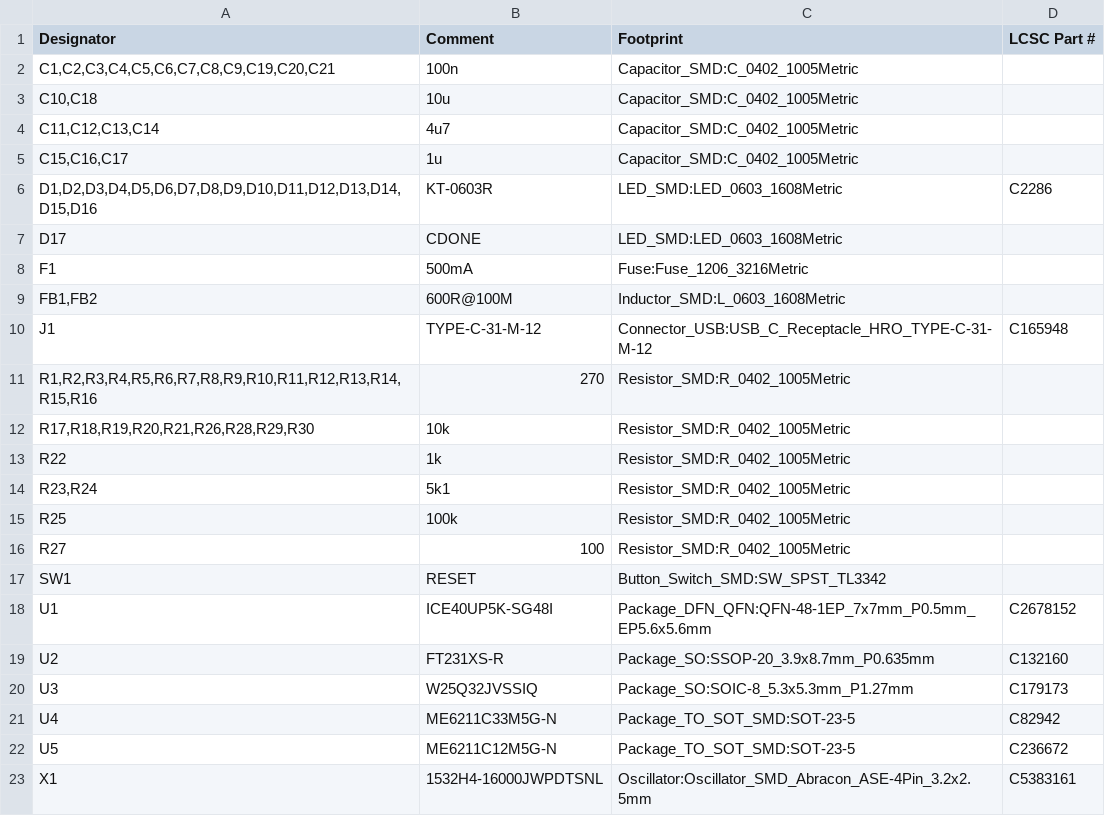
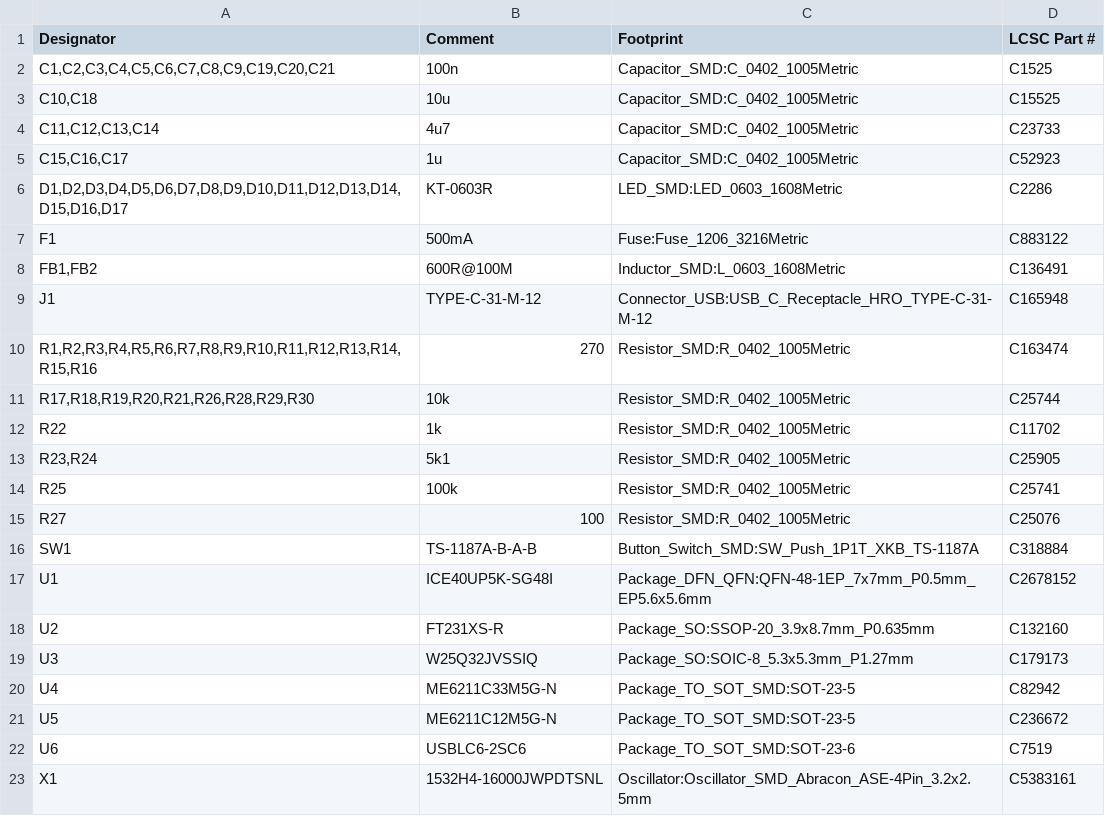
Before and after one commit to ranveerlabs/morphcpu, a CSV file: hardware/fab_output/morphcpu-bom.csv, drawn as a sheet.

Commit message:
esd array
fixes every discrepancy between docs/BOM.md and the netlist, then pins an LCSC
part number to all 22 BOM rows so a full PCBA quote is possible.

ESD protection. BOM.md and the power tree in DESIGN.md both listed an ESD array
from the start, the schematic never had one. U6 is a USBLC6-2SC6 (C7519,
SOT-23-6) wired into the D+/D- path between J1 and U2. each protected line gets
its own net name either side of the part, USB_DP/USB_DP_F and USB_DM/USB_DM_F,
so the trace routes thru the clamp rather than stubbing off it. placed beside
the connector on the back, the U2-J1 centre line is a 1.2 mm gap, too narrow
for SOT-23-6, and the front is the LED display.

reset switch. the schematic used KiCad's SW_SPST_TL3342 land pattern (6.3 x
3.8 mm pads) but no part was pinned. the switch JLC stocks as Basic is the XKB
TS-1187A at 6.0 x 3.75 mm, close enough to pass a visual check and not close
enough to solder, so the footprint follows the part now.

counts. D17 carried the value "CDONE" and so split into its own BOM row, its
the same KT-0603R as the grid and the value field says so now, giving one LED
row of 17. BOM.md's passive counts were wrong in three places and the schematic
was right every time: 100 nF is 12 not 11, 10k is 9 not 5, and the 1k CDONE
series resistor was missing entirely.

part pinning. all 22 rows carry an LCSC number now, priced at the LCSC
lowest-quantity break. nine of the ten passive values are JLC Basic parts,
confirmed against JLC's category listings. 270R 0402 has no Basic option at JLC
at any tolerance, the alternatives were 300R/330R (changes LED current from
5 mA) or 0603 (changes 16 footprints), neither worth one feeder fee, so it
stays Extended. C7519 and C136491 are listed Extended by inference not by
quote, JLC renders its tier badge in JavaScript and neither part shows up in
the Basic listings. both need confirming in the quote.

component total is $88.06 for 5 boards now, $17.61 per board, every row real.
no fab or assembly quote included, that still needs the upload.

ERC 0 errors 0 warnings. DRC 0 clearance, shorting, courtyard or mask-bridge
violations, 167 unconnected and 3 cosmetic silk items, both expected on an
unrouted board. 80 footprints, 92 nets, 0 tracks.

```diff
--- a/hardware/fab_output/morphcpu-bom.csv
+++ b/hardware/fab_output/morphcpu-bom.csv
@@ -1,18 +1,17 @@
 Designator,Comment,Footprint,LCSC Part #
-"C1,C2,C3,C4,C5,C6,C7,C8,C9,C19,C20,C21",100n,Capacitor_SMD:C_0402_1005Metric,
-"C10,C18",10u,Capacitor_SMD:C_0402_1005Metric,
-"C11,C12,C13,C14",4u7,Capacitor_SMD:C_0402_1005Metric,
-"C15,C16,C17",1u,Capacitor_SMD:C_0402_1005Metric,
-"D1,D2,D3,D4,D5,D6,D7,D8,D9,D10,D11,D12,D13,D14,D15,D16",KT-0603R,LED_SMD:LED_0603_1608Metric,C2286
-D17,CDONE,LED_SMD:LED_0603_1608Metric,
-F1,500mA,Fuse:Fuse_1206_3216Metric,
-"FB1,FB2",600R@100M,Inductor_SMD:L_0603_1608Metric,
+"C1,C2,C3,C4,C5,C6,C7,C8,C9,C19,C20,C21",100n,Capacitor_SMD:C_0402_1005Metric,C1525
+"C10,C18",10u,Capacitor_SMD:C_0402_1005Metric,C15525
+"C11,C12,C13,C14",4u7,Capacitor_SMD:C_0402_1005Metric,C23733
+"C15,C16,C17",1u,Capacitor_SMD:C_0402_1005Metric,C52923
+"D1,D2,D3,D4,D5,D6,D7,D8,D9,D10,D11,D12,D13,D14,D15,D16,D17",KT-0603R,LED_SMD:LED_0603_1608Metric,C2286
+F1,500mA,Fuse:Fuse_1206_3216Metric,C883122
+"FB1,FB2",600R@100M,Inductor_SMD:L_0603_1608Metric,C136491
 J1,TYPE-C-31-M-12,Connector_USB:USB_C_Receptacle_HRO_TYPE-C-31-M-12,C165948
-"R1,R2,R3,R4,R5,R6,R7,R8,R9,R10,R11,R12,R13,R14,R15,R16",270,Resistor_SMD:R_0402_1005Metric,
-"R17,R18,R19,R20,R21,R26,R28,R29,R30",10k,Resistor_SMD:R_0402_1005Metric,
-R22,1k,Resistor_SMD:R_0402_1005Metric,
-"R23,R24",5k1,Resistor_SMD:R_0402_1005Metric,
-R25,100k,Resistor_SMD:R_0402_1005Metric,
-R27,100,Resistor_SMD:R_0402_1005Metric,
-SW1,RESET,Button_Switch_SMD:SW_SPST_TL3342,
+"R1,R2,R3,R4,R5,R6,R7,R8,R9,R10,R11,R12,R13,R14,R15,R16",270,Resistor_SMD:R_0402_1005Metric,C163474
+"R17,R18,R19,R20,R21,R26,R28,R29,R30",10k,Resistor_SMD:R_0402_1005Metric,C25744
+R22,1k,Resistor_SMD:R_0402_1005Metric,C11702
+"R23,R24",5k1,Resistor_SMD:R_0402_1005Metric,C25905
+R25,100k,Resistor_SMD:R_0402_1005Metric,C25741
+R27,100,Resistor_SMD:R_0402_1005Metric,C25076
+SW1,TS-1187A-B-A-B,Button_Switch_SMD:SW_Push_1P1T_XKB_TS-1187A,C318884
 U1,ICE40UP5K-SG48I,Package_DFN_QFN:QFN-48-1EP_7x7mm_P0.5mm_EP5.6x5.6mm,C2678152
@@ -22,2 +21,3 @@ U4,ME6211C33M5G-N,Package_TO_SOT_SMD:SOT-23-5,C82942
 U5,ME6211C12M5G-N,Package_TO_SOT_SMD:SOT-23-5,C236672
+U6,USBLC6-2SC6,Package_TO_SOT_SMD:SOT-23-6,C7519
 X1,1532H4-16000JWPDTSNL,Oscillator:Oscillator_SMD_Abracon_ASE-4Pin_3.2x2.5mm,C5383161
```
Also changed, not shown: hardware/fab_output/morphcpu-cpl.csv, 9 other files.
